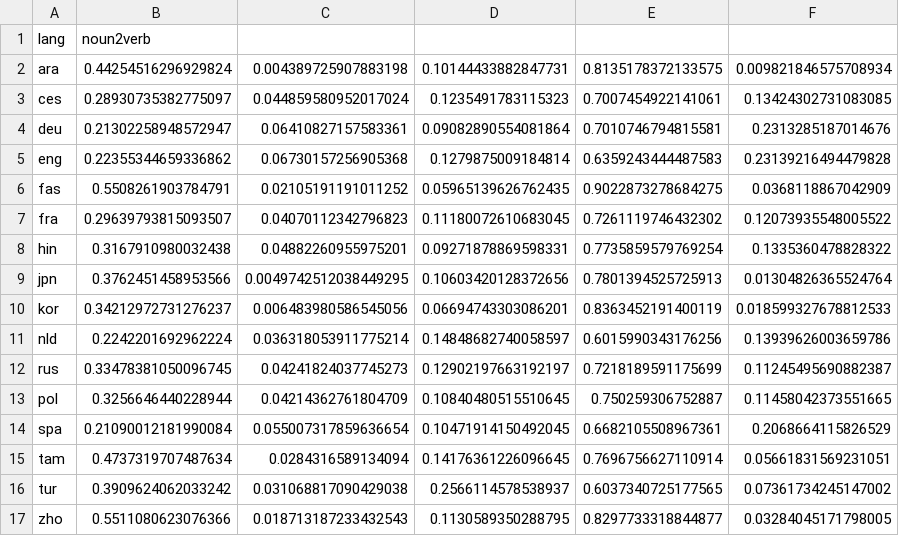
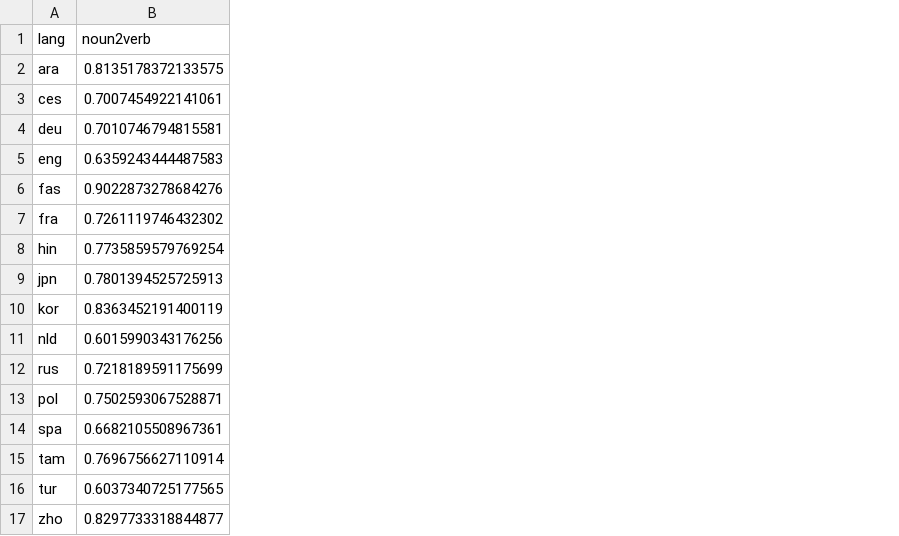
Before and after one commit to hwijeen/langrank, a CSV file: features-news/noun2verb.csv, drawn as a sheet; removed rows and columns are numbered as before the commit, all else as after; the diff names each change by its address in the sheet, - before the commit and + after, or states it on an @@ line.

```diff
--- a/features-news/noun2verb.csv
+++ b/features-news/noun2verb.csv
-column B (noun2verb), rows 2-17: 0.44254516296929824 | 0.28930735382775097 | 0.21302258948572947 | 0.22355344659336862 | 0.5508261903784791 | 0.29639793815093507 | 0.3167910980032438 | 0.3762451458953566 | 0.34212972731276237 | 0.2242201692962224 | 0.33478381050096745 | 0.3256646440228944 | 0.21090012181990084 | 0.4737319707487634 | 0.3909624062033242 | 0.5511080623076366
-column C, rows 2-17: 0.004389725907883198 | 0.044859580952017024 | 0.06410827157583361 | 0.06730157256905368 | 0.02105191191011252 | 0.04070112342796823 | 0.04882260955975201 | 0.0049742512038449295 | 0.006483980586545056 | 0.036318053911775214 | 0.04241824037745273 | 0.04214362761804709 | 0.055007317859636654 | 0.0284316589134094 | 0.031068817090429038 | 0.018713187233432543
-column D, rows 2-17: 0.10144433882847731 | 0.1235491783115323 | 0.09082890554081864 | 0.1279875009184814 | 0.05965139626762435 | 0.11180072610683045 | 0.09271878869598331 | 0.10603420128372656 | 0.06694743303086201 | 0.14848682740058597 | 0.12902197663192197 | 0.10840480515510645 | 0.10471914150492045 | 0.14176361226096645 | 0.2566114578538937 | 0.1130589350288795
-column F, rows 2-17: 0.009821846575708934 | 0.13424302731083085 | 0.2313285187014676 | 0.23139216494479828 | 0.0368118867042909 | 0.12073935548005522 | 0.1335360478828322 | 0.01304826365524764 | 0.018599327678812533 | 0.13939626003659786 | 0.11245495690882387 | 0.11458042373551665 | 0.2068664115826529 | 0.05661831569231051 | 0.07361734245147002 | 0.03284045171798005
-B1: (empty)
+B1: noun2verb
-B6 (noun2verb): 0.9022873278684275
+B6 (noun2verb): 0.9022873278684276
-B13 (noun2verb): 0.750259306752887
+B13 (noun2verb): 0.7502593067528871
```
Also changed, not shown: features-news/noun.csv, features-news/pron.csv, 2 other files.
